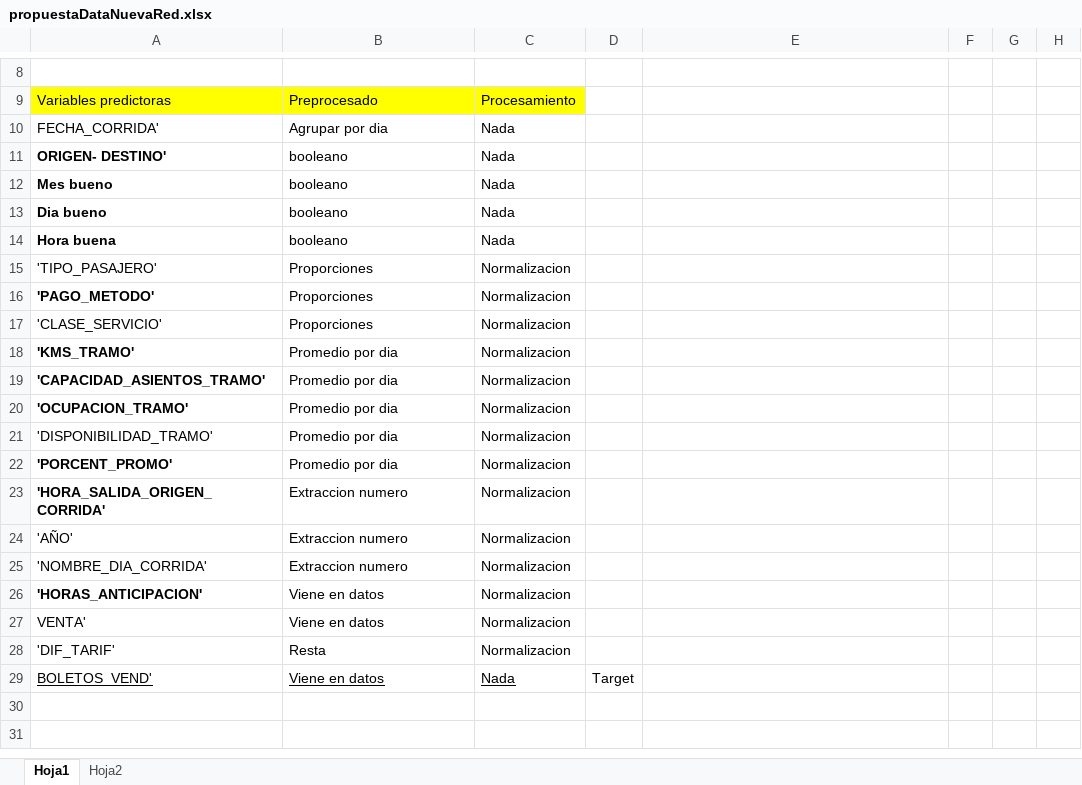
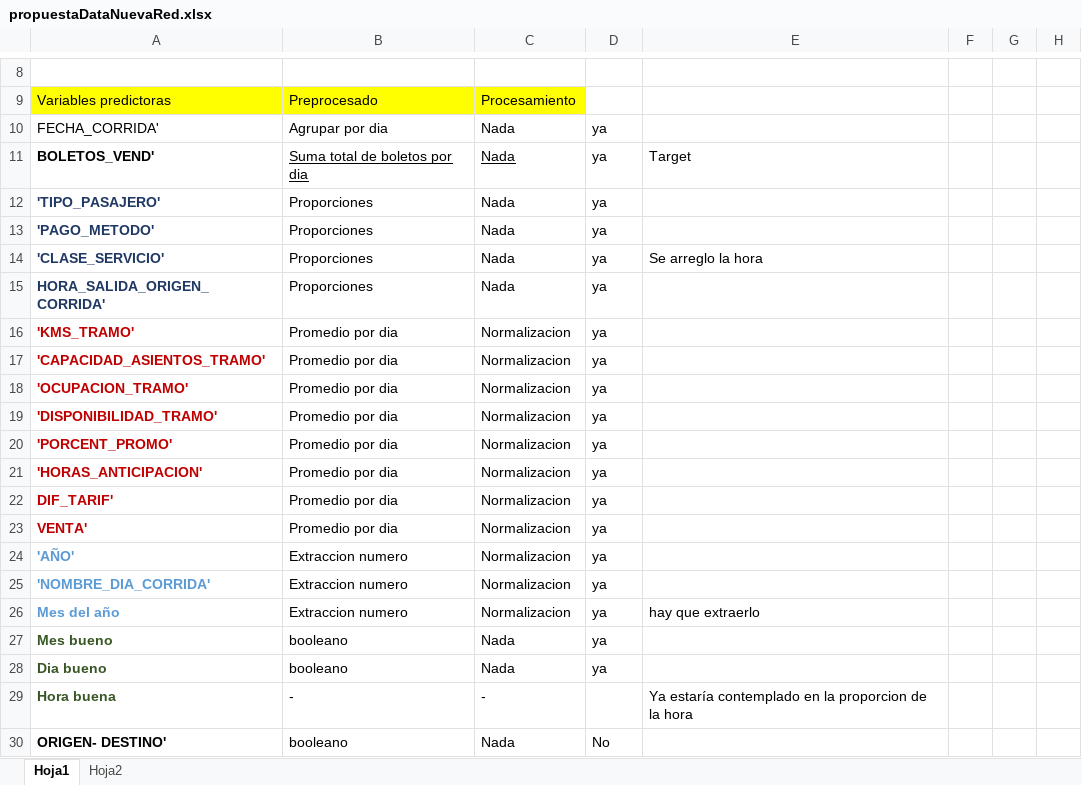
Before and after one commit to CossJe/Tarifa_Dinamica, an Excel workbook: 9.DynamicPricing_ETN/propuestaDataNuevaRed.xlsx, sheet Hoja1, drawn as a sheet; only a part is shown, gaps mark what is left out; values as stored, in another font and other column widths than the file's, no borders; removed rows and columns are numbered as before the commit, all else as after; the diff names each change by its address in the sheet, - before the commit and + after, or states it on an @@ line.

```diff
--- a/9.DynamicPricing_ETN/propuestaDataNuevaRed.xlsx (sheet Hoja1)
+++ b/9.DynamicPricing_ETN/propuestaDataNuevaRed.xlsx (sheet Hoja1)
-D10: (empty)
+D10: ya
-row 11: ORIGEN- DESTINO' | booleano | Nada
-row 12: Mes bueno | booleano | Nada
-row 13: Dia bueno | booleano | Nada
-row 14: Hora buena | booleano | Nada
+row 11: BOLETOS_VEND' | Suma total de boletos por dia | Nada | ya | Target
-A12 bold: off
+A12 bold: on
-A12:A14 text colour: black
+A12:A14 text colour: #203864
-C12:C14: Normalizacion
+C12:C14: Nada
-D12:D14: (empty)
+D12:D14: ya
-A14 bold: off
+A14 bold: on
-E14: (empty)
+E14: Se arreglo la hora
+row 15: HORA_SALIDA_ORIGEN_CORRIDA' | Proporciones | Nada | ya
-A16:A20 text colour: black
+A16:A20 text colour: #C00000
-D16:D20: (empty)
+D16:D20: ya
-A19 bold: off
+A19 bold: on
-row 23: 'HORA_SALIDA_ORIGEN_CORRIDA' | Extraccion numero | Normalizacion
+row 21: 'HORAS_ANTICIPACION' | Promedio por dia | Normalizacion | ya
+row 22: DIF_TARIF' | Promedio por dia | Normalizacion | ya
+row 23: VENTA' | Promedio por dia | Normalizacion | ya
@@ A24:A25 bold: off → on, text colour: black → #5B9BD5 @@
-D24:D25: (empty)
+D24:D25: ya
-row 26: 'HORAS_ANTICIPACION' | Viene en datos | Normalizacion
-row 27: VENTA' | Viene en datos | Normalizacion
-row 28: 'DIF_TARIF' | Resta | Normalizacion
-row 29: BOLETOS_VEND' | Viene en datos | Nada | Target
+row 26: Mes del año | Extraccion numero | Normalizacion | ya | hay que extraerlo
+row 27: Mes bueno | booleano | Nada | ya
+row 28: Dia bueno | booleano | Nada | ya
+row 29: Hora buena | - | - |  | Ya estaría contemplado en la proporcion de la hora
+row 30: ORIGEN- DESTINO' | booleano | Nada | No
```
Also changed, not shown: 6 other files.
